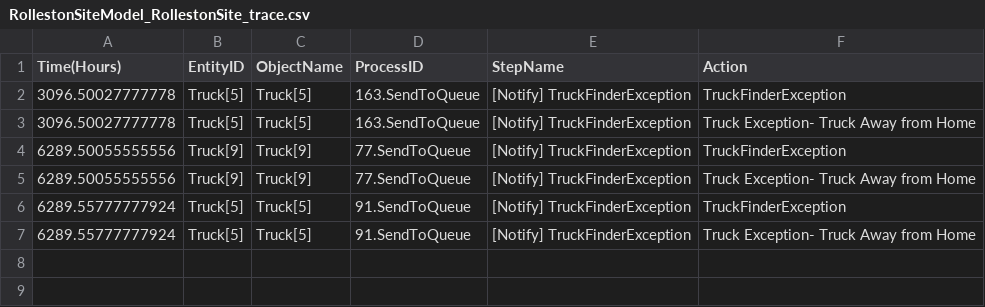
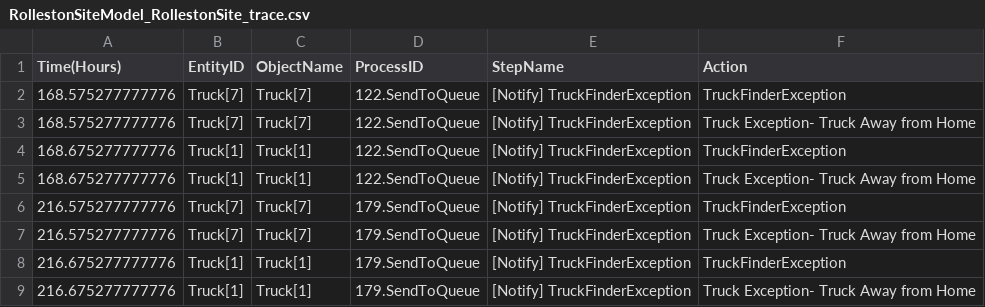
Before and after one commit to pdh-git/14002-RollestonSim, a CSV file: RollestonSiteModel_RollestonSite_trace.csv, drawn as a sheet.

```diff
--- a/RollestonSiteModel_RollestonSite_trace.csv
+++ b/RollestonSiteModel_RollestonSite_trace.csv
@@ -1,7 +1,9 @@
 Time(Hours),EntityID,ObjectName,ProcessID,StepName,Action
-3096.50027777778,Truck[5],Truck[5],163.SendToQueue,[Notify] TruckFinderException,TruckFinderException
-3096.50027777778,Truck[5],Truck[5],163.SendToQueue,[Notify] TruckFinderException,Truck Exception- Truck Away from Home
-6289.50055555556,Truck[9],Truck[9],77.SendToQueue,[Notify] TruckFinderException,TruckFinderException
-6289.50055555556,Truck[9],Truck[9],77.SendToQueue,[Notify] TruckFinderException,Truck Exception- Truck Away from Home
-6289.55777777924,Truck[5],Truck[5],91.SendToQueue,[Notify] TruckFinderException,TruckFinderException
-6289.55777777924,Truck[5],Truck[5],91.SendToQueue,[Notify] TruckFinderException,Truck Exception- Truck Away from Home
+168.575277777776,Truck[7],Truck[7],122.SendToQueue,[Notify] TruckFinderException,TruckFinderException
+168.575277777776,Truck[7],Truck[7],122.SendToQueue,[Notify] TruckFinderException,Truck Exception- Truck Away from Home
+168.675277777776,Truck[1],Truck[1],122.SendToQueue,[Notify] TruckFinderException,TruckFinderException
+168.675277777776,Truck[1],Truck[1],122.SendToQueue,[Notify] TruckFinderException,Truck Exception- Truck Away from Home
+216.575277777776,Truck[7],Truck[7],179.SendToQueue,[Notify] TruckFinderException,TruckFinderException
+216.575277777776,Truck[7],Truck[7],179.SendToQueue,[Notify] TruckFinderException,Truck Exception- Truck Away from Home
+216.675277777776,Truck[1],Truck[1],179.SendToQueue,[Notify] TruckFinderException,TruckFinderException
+216.675277777776,Truck[1],Truck[1],179.SendToQueue,[Notify] TruckFinderException,Truck Exception- Truck Away from Home
```
Also changed, not shown: 2 other files.
